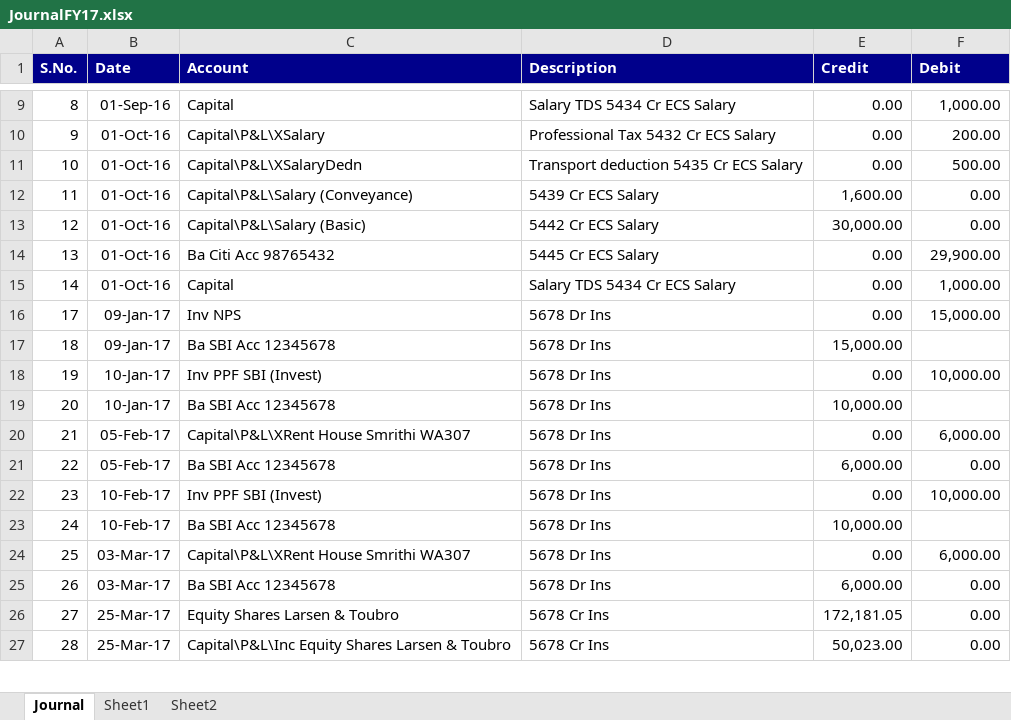
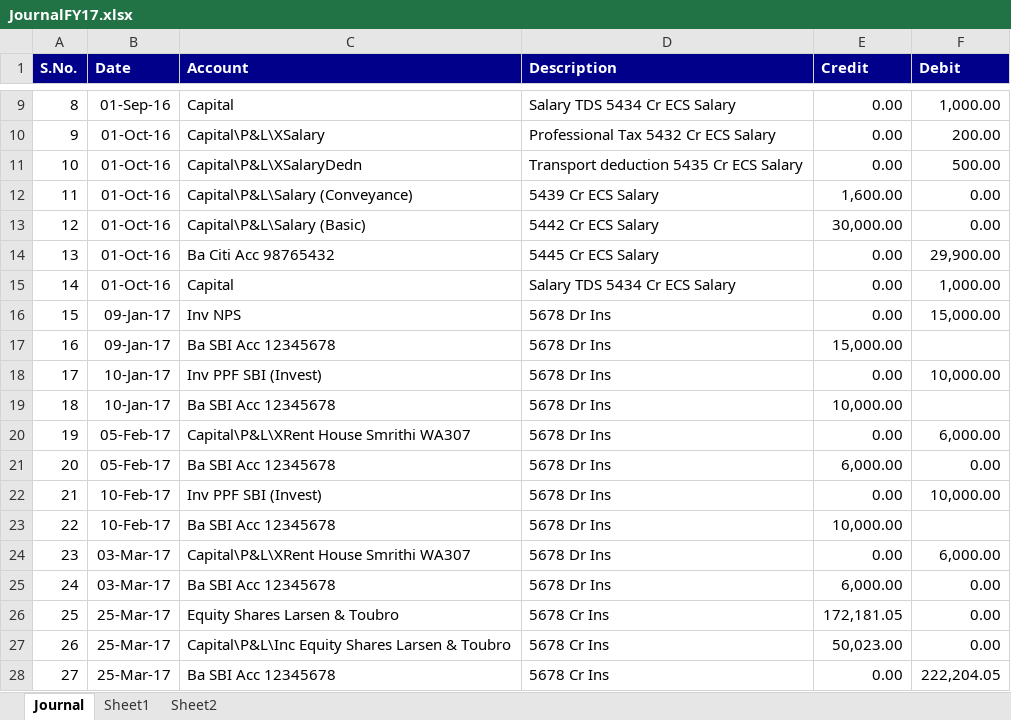
Before and after one commit to nachiappannk/Simplify, an Excel workbook: Simplify/Release/V1.0.0.0/JournalFY17.xlsx, sheet Journal, drawn as a sheet; only a part is shown, gaps mark what is left out; values as stored, in another font and other column widths than the file's, no borders; removed rows and columns are numbered as before the commit, all else as after; the diff covers the shown part only; the diff names each change by its address in the sheet, - before the commit and + after, or states it on an @@ line.

```diff
--- a/Simplify/Release/V1.0.0.0/JournalFY17.xlsx (sheet Journal)
+++ b/Simplify/Release/V1.0.0.0/JournalFY17.xlsx (sheet Journal)
+row 16: 15 | 09-Jan-17 | Inv NPS | 5678 Dr Ins | 0.00 | 15,000.00
+row 17: 16 | 09-Jan-17 | Ba SBI Acc 12345678 | 5678 Dr Ins | 15,000.00
-B18:B19 (Date): 09-Jan-17
+B18:B19 (Date): 10-Jan-17
-C18 (Account): Inv NPS
+C18 (Account): Inv PPF SBI (Invest)
-F18 (Debit): 15,000.00
+F18 (Debit): 10,000.00
-E19 (Credit): 15,000.00
+E19 (Credit): 10,000.00
-B20:B21 (Date): 10-Jan-17
+B20:B21 (Date): 05-Feb-17
-C20 (Account): Inv PPF SBI (Invest)
+C20 (Account): Capital\P&L\XRent House Smrithi WA307
-F20 (Debit): 10,000.00
+F20 (Debit): 6,000.00
-E21 (Credit): 10,000.00
+E21 (Credit): 6,000.00
-F21 (Debit): (empty)
+F21 (Debit): 0.00
-B22:B23 (Date): 05-Feb-17
+B22:B23 (Date): 10-Feb-17
-C22 (Account): Capital\P&L\XRent House Smrithi WA307
+C22 (Account): Inv PPF SBI (Invest)
-F22 (Debit): 6,000.00
+F22 (Debit): 10,000.00
-E23 (Credit): 6,000.00
+E23 (Credit): 10,000.00
-F23 (Debit): 0.00
+F23 (Debit): (empty)
-B24:B25 (Date): 10-Feb-17
+B24:B25 (Date): 03-Mar-17
-C24 (Account): Inv PPF SBI (Invest)
+C24 (Account): Capital\P&L\XRent House Smrithi WA307
-F24 (Debit): 10,000.00
+F24 (Debit): 6,000.00
-E25 (Credit): 10,000.00
+E25 (Credit): 6,000.00
-F25 (Debit): (empty)
+F25 (Debit): 0.00
-B26:B27 (Date): 03-Mar-17
+B26:B27 (Date): 25-Mar-17
-C26 (Account): Capital\P&L\XRent House Smrithi WA307
+C26 (Account): Equity Shares Larsen & Toubro
-D26:D27 (Description): 5678 Dr Ins
+D26:D27 (Description): 5678 Cr Ins
-E26 (Credit): 0.00
+E26 (Credit): 172,181.05
-F26 (Debit): 6,000.00
+F26 (Debit): 0.00
-C27 (Account): Ba SBI Acc 12345678
+C27 (Account): Capital\P&L\Inc Equity Shares Larsen & Toubro
-E27 (Credit): 6,000.00
+E27 (Credit): 50,023.00
-C28 (Account): Equity Shares Larsen & Toubro
+C28 (Account): Ba SBI Acc 12345678
-E28 (Credit): 172,181.05
+E28 (Credit): 0.00
-F28 (Debit): 0.00
+F28 (Debit): 222,204.05
-row 27: 28 | 25-Mar-17 | Capital\P&L\Inc Equity Shares Larsen & Toubro | 5678 Cr Ins | 50,023.00 | 0.00
```
Also changed, not shown: 1 removed row and 2 edited cells elsewhere in this sheet, 2 other files.
